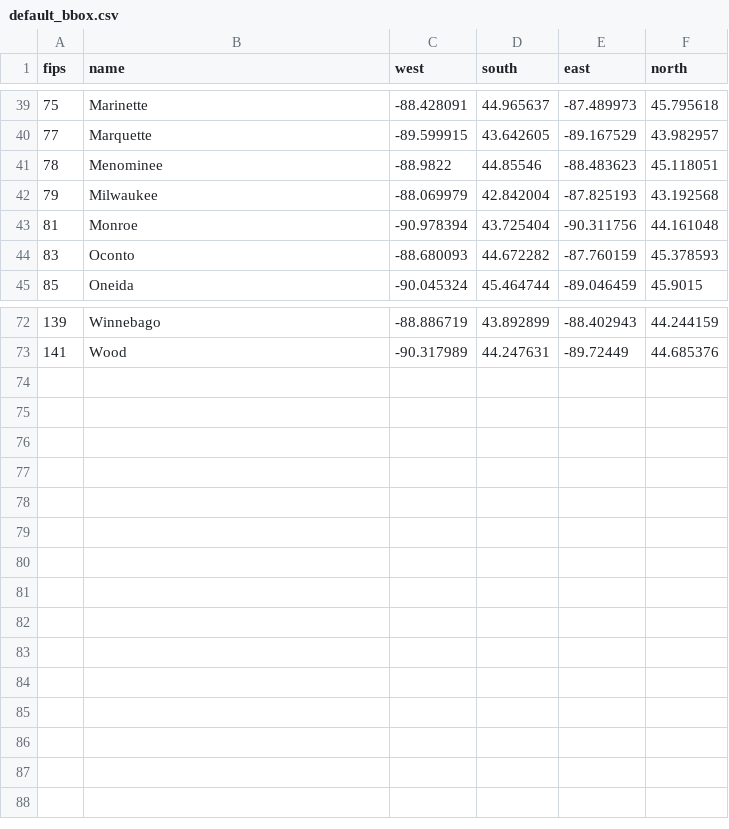
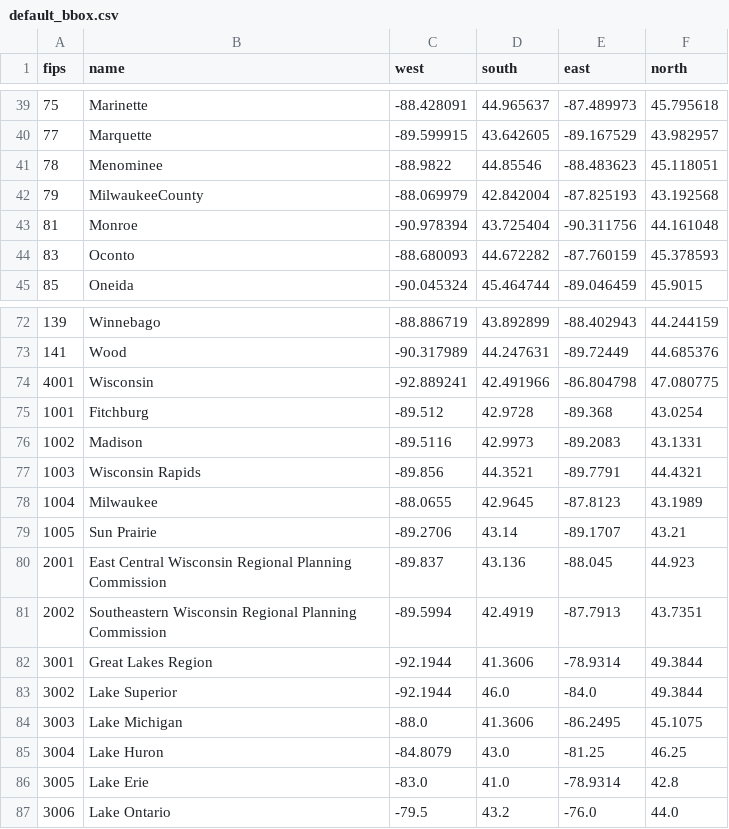
Before and after one commit to UWM-Libraries/GeoDiscovery-Utils, a CSV file: opendataharvest/default_bbox.csv, drawn as a sheet; only a part is shown, gaps mark what is left out.

```diff
--- a/opendataharvest/default_bbox.csv
+++ b/opendataharvest/default_bbox.csv
@@ -41,3 +41,3 @@ fips,name,west,south,east,north
 78,Menominee,-88.9822,44.85546,-88.483623,45.118051
-79,Milwaukee,-88.069979,42.842004,-87.825193,43.192568
+79,MilwaukeeCounty,-88.069979,42.842004,-87.825193,43.192568
 81,Monroe,-90.978394,43.725404,-90.311756,44.161048
@@ -73 +73,15 @@ fips,name,west,south,east,north
 141,Wood,-90.317989,44.247631,-89.72449,44.685376
+4001,Wisconsin,-92.889241,42.491966,-86.804798,47.080775
+1001,Fitchburg,-89.512,42.9728,-89.368,43.0254
+1002,Madison,-89.5116,42.9973,-89.2083,43.1331
+1003,Wisconsin Rapids,-89.856,44.3521,-89.7791,44.4321
+1004,Milwaukee,-88.0655,42.9645,-87.8123,43.1989
+1005,Sun Prairie,-89.2706,43.14,-89.1707,43.21
+2001,East Central Wisconsin Regional Planning Commission,-89.837,43.136,-88.045,44.923
+2002,Southeastern Wisconsin Regional Planning Commission,-89.5994,42.4919,-87.7913,43.7351
+3001,Great Lakes Region,-92.1944,41.3606,-78.9314,49.3844
+3002,Lake Superior,-92.1944,46.0,-84.0,49.3844
+3003,Lake Michigan,-88.0,41.3606,-86.2495,45.1075
+3004,Lake Huron,-84.8079,43.0,-81.25,46.25
+3005,Lake Erie,-83.0,41.0,-78.9314,42.8
+3006,Lake Ontario,-79.5,43.2,-76.0,44.0
```
Also changed, not shown: 3 other files.
